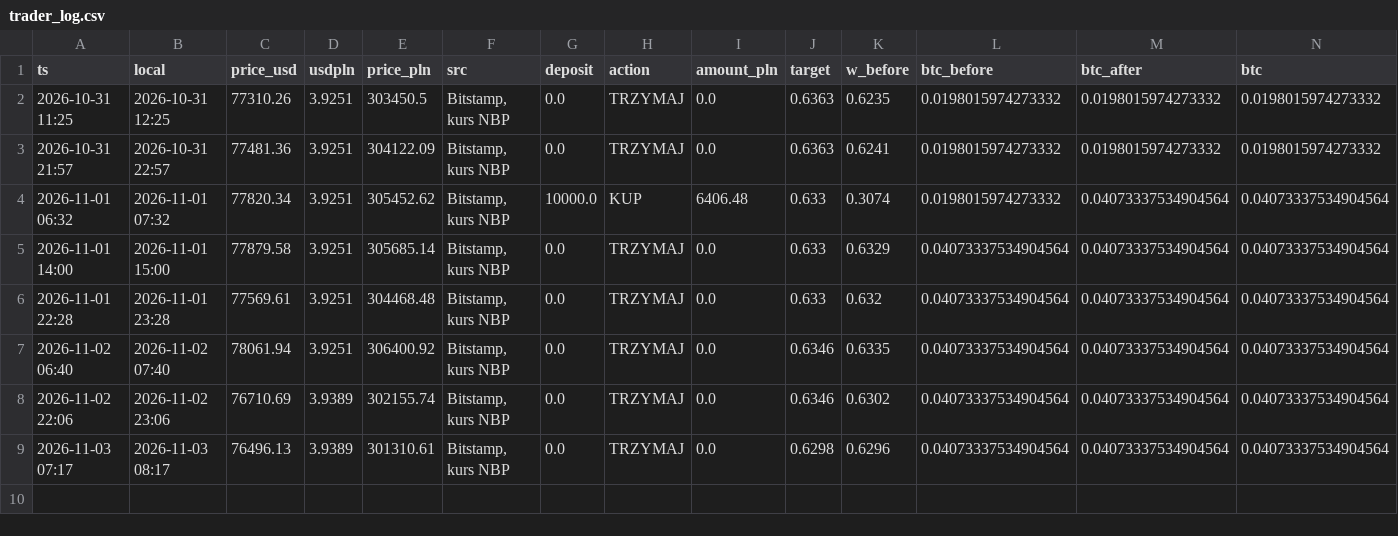
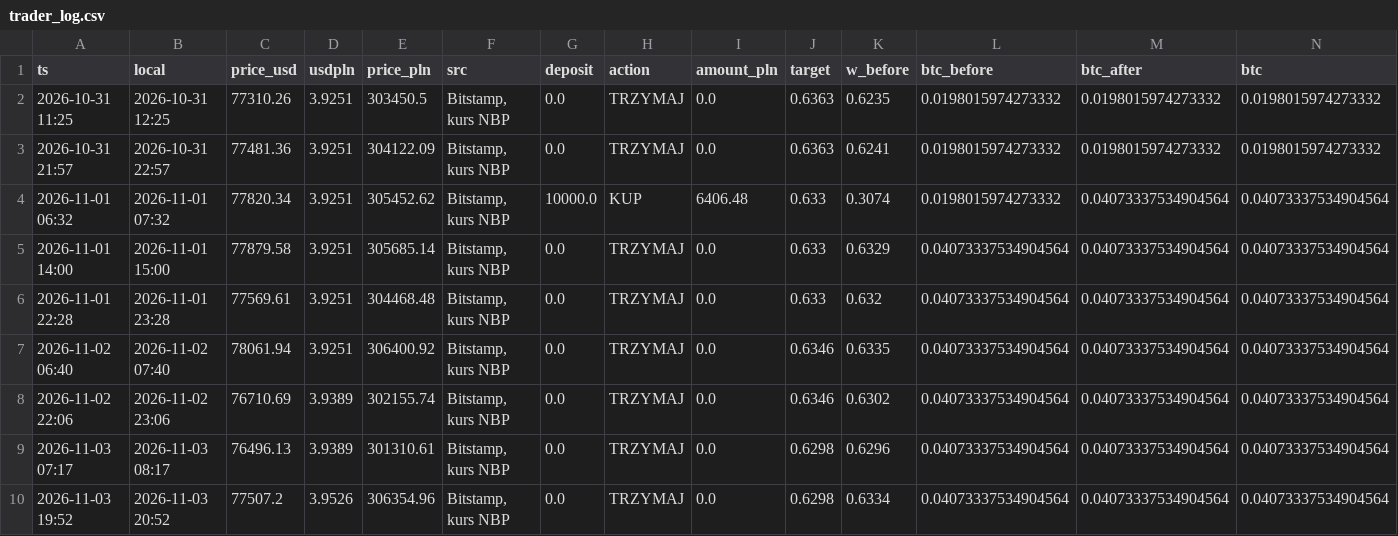
Before and after one commit to wywigacz/bitcoin-barometer, a CSV file: data/trader_log.csv, drawn as a sheet; only a part is shown; rows hold the shown columns only; the diff names each change by its address in the sheet, - before the commit and + after, or states it on an @@ line.

```diff
--- a/data/trader_log.csv
+++ b/data/trader_log.csv
+row 10: 2026-11-03 19:52 | 2026-11-03 20:52 | 77507.2 | 3.9526 | 306354.96 | Bitstamp, kurs NBP | 0.0 | TRZYMAJ | 0.0 | 0.6298 | 0.6334 | 0.04073337534904564 | 0.04073337534904564 | 0.04073337534904564
```
Also changed, not shown: data/hl_snapshots.csv, data/lev.csv, 27 other files.
